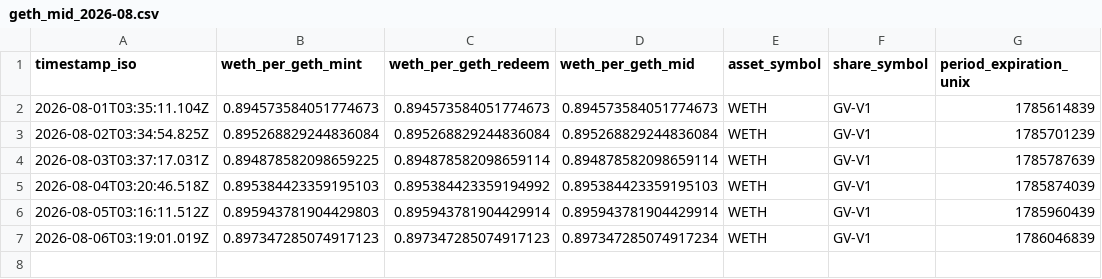
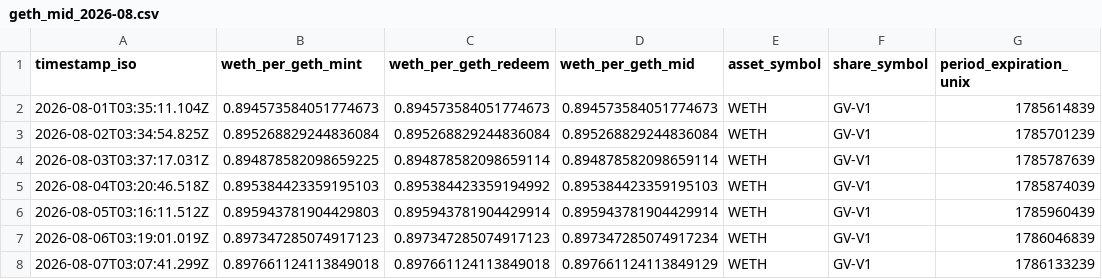
Before and after one commit to daidairow2/geth-price-logger, a CSV file: data/geth_mid_2026-08.csv, drawn as a sheet.

```diff
--- a/data/geth_mid_2026-08.csv
+++ b/data/geth_mid_2026-08.csv
@@ -7 +7,2 @@ timestamp_iso,weth_per_geth_mint,weth_per_geth_redeem,weth_per_geth_mid,asset_sy
 2026-08-06T03:19:01.019Z,0.897347285074917123,0.897347285074917123,0.897347285074917234,WETH,GV-V1,1786046839
+2026-08-07T03:07:41.299Z,0.897661124113849018,0.897661124113849018,0.897661124113849129,WETH,GV-V1,1786133239
```
